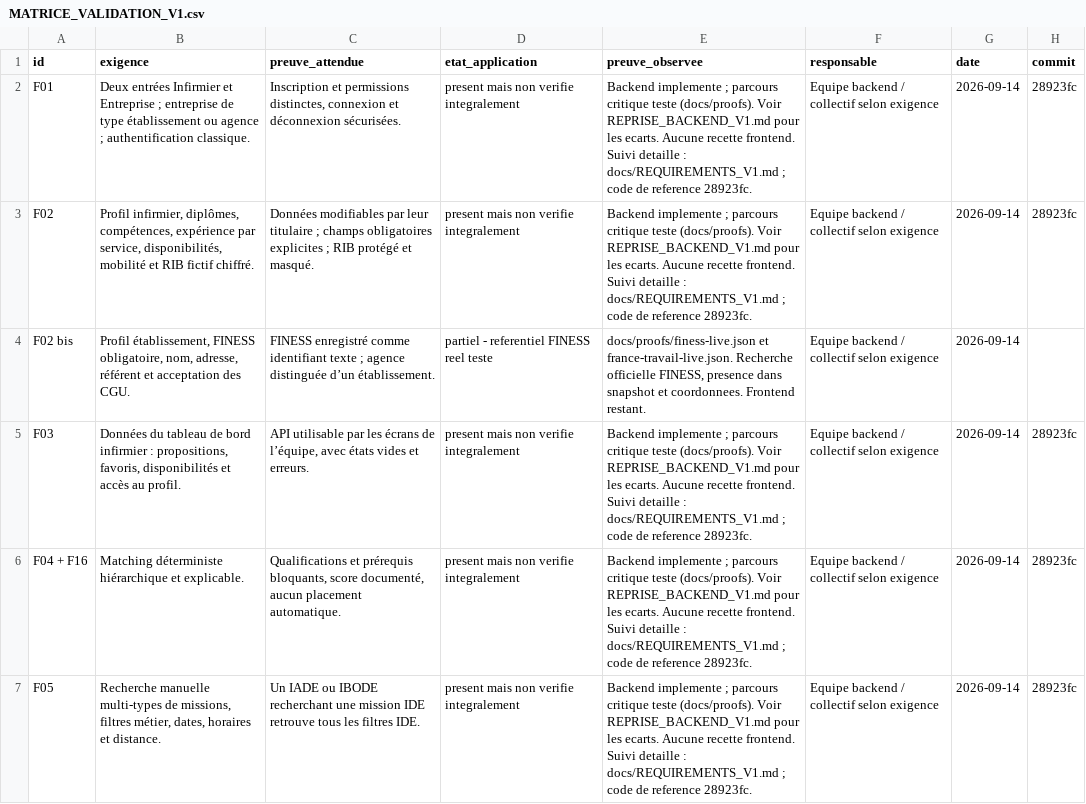
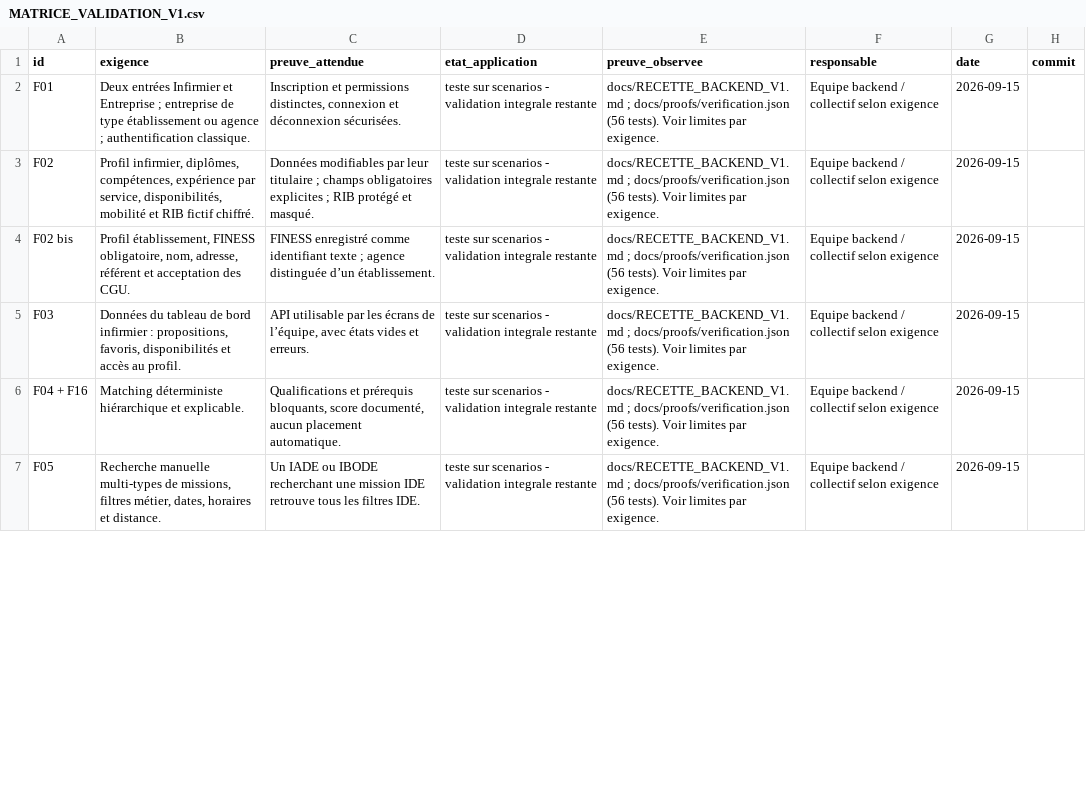
Before and after one commit to lebretyves/Backend_Interimatch, a CSV file: docs/MATRICE_VALIDATION_V1.csv, drawn as a sheet; only a part is shown; the diff covers the shown part only.

```diff
--- a/docs/MATRICE_VALIDATION_V1.csv
+++ b/docs/MATRICE_VALIDATION_V1.csv
@@ -1,7 +1,7 @@
 id;exigence;preuve_attendue;etat_application;preuve_observee;responsable;date;commit
-F01;"Deux entrées Infirmier et Entreprise ; entreprise de type établissement ou agence ; authentification classique.";Inscription et permissions distinctes, connexion et déconnexion sécurisées.;present mais non verifie integralement;"Backend implemente ; parcours critique teste (docs/proofs). Voir REPRISE_BACKEND_V1.md pour les ecarts. Aucune recette frontend. Suivi detaille : docs/REQUIREMENTS_V1.md ; code de reference 28923fc.";Equipe backend / collectif selon exigence;2026-09-14;28923fc
-F02;Profil infirmier, diplômes, compétences, expérience par service, disponibilités, mobilité et RIB fictif chiffré.;"Données modifiables par leur titulaire ; champs obligatoires explicites ; RIB protégé et masqué.";present mais non verifie integralement;"Backend implemente ; parcours critique teste (docs/proofs). Voir REPRISE_BACKEND_V1.md pour les ecarts. Aucune recette frontend. Suivi detaille : docs/REQUIREMENTS_V1.md ; code de reference 28923fc.";Equipe backend / collectif selon exigence;2026-09-14;28923fc
-F02 bis;Profil établissement, FINESS obligatoire, nom, adresse, référent et acceptation des CGU.;"FINESS enregistré comme identifiant texte ; agence distinguée d’un établissement.";partiel - referentiel FINESS reel teste;docs/proofs/finess-live.json et france-travail-live.json. Recherche officielle FINESS, presence dans snapshot et coordonnees. Frontend restant.;Equipe backend / collectif selon exigence;2026-09-14;
-F03;Données du tableau de bord infirmier : propositions, favoris, disponibilités et accès au profil.;API utilisable par les écrans de l’équipe, avec états vides et erreurs.;present mais non verifie integralement;"Backend implemente ; parcours critique teste (docs/proofs). Voir REPRISE_BACKEND_V1.md pour les ecarts. Aucune recette frontend. Suivi detaille : docs/REQUIREMENTS_V1.md ; code de reference 28923fc.";Equipe backend / collectif selon exigence;2026-09-14;28923fc
-F04 + F16;Matching déterministe hiérarchique et explicable.;Qualifications et prérequis bloquants, score documenté, aucun placement automatique.;present mais non verifie integralement;"Backend implemente ; parcours critique teste (docs/proofs). Voir REPRISE_BACKEND_V1.md pour les ecarts. Aucune recette frontend. Suivi detaille : docs/REQUIREMENTS_V1.md ; code de reference 28923fc.";Equipe backend / collectif selon exigence;2026-09-14;28923fc
-F05;Recherche manuelle multi-types de missions, filtres métier, dates, horaires et distance.;Un IADE ou IBODE recherchant une mission IDE retrouve tous les filtres IDE.;present mais non verifie integralement;"Backend implemente ; parcours critique teste (docs/proofs). Voir REPRISE_BACKEND_V1.md pour les ecarts. Aucune recette frontend. Suivi detaille : docs/REQUIREMENTS_V1.md ; code de reference 28923fc.";Equipe backend / collectif selon exigence;2026-09-14;28923fc
+F01;"Deux entrées Infirmier et Entreprise ; entreprise de type établissement ou agence ; authentification classique.";Inscription et permissions distinctes, connexion et déconnexion sécurisées.;teste sur scenarios - validation integrale restante;"docs/RECETTE_BACKEND_V1.md ; docs/proofs/verification.json (56 tests). Voir limites par exigence.";Equipe backend / collectif selon exigence;2026-09-15;
+F02;Profil infirmier, diplômes, compétences, expérience par service, disponibilités, mobilité et RIB fictif chiffré.;"Données modifiables par leur titulaire ; champs obligatoires explicites ; RIB protégé et masqué.";teste sur scenarios - validation integrale restante;"docs/RECETTE_BACKEND_V1.md ; docs/proofs/verification.json (56 tests). Voir limites par exigence.";Equipe backend / collectif selon exigence;2026-09-15;
+F02 bis;Profil établissement, FINESS obligatoire, nom, adresse, référent et acceptation des CGU.;"FINESS enregistré comme identifiant texte ; agence distinguée d’un établissement.";teste sur scenarios - validation integrale restante;"docs/RECETTE_BACKEND_V1.md ; docs/proofs/verification.json (56 tests). Voir limites par exigence.";Equipe backend / collectif selon exigence;2026-09-15;
+F03;Données du tableau de bord infirmier : propositions, favoris, disponibilités et accès au profil.;API utilisable par les écrans de l’équipe, avec états vides et erreurs.;teste sur scenarios - validation integrale restante;"docs/RECETTE_BACKEND_V1.md ; docs/proofs/verification.json (56 tests). Voir limites par exigence.";Equipe backend / collectif selon exigence;2026-09-15;
+F04 + F16;Matching déterministe hiérarchique et explicable.;Qualifications et prérequis bloquants, score documenté, aucun placement automatique.;teste sur scenarios - validation integrale restante;"docs/RECETTE_BACKEND_V1.md ; docs/proofs/verification.json (56 tests). Voir limites par exigence.";Equipe backend / collectif selon exigence;2026-09-15;
+F05;Recherche manuelle multi-types de missions, filtres métier, dates, horaires et distance.;Un IADE ou IBODE recherchant une mission IDE retrouve tous les filtres IDE.;teste sur scenarios - validation integrale restante;"docs/RECETTE_BACKEND_V1.md ; docs/proofs/verification.json (56 tests). Voir limites par exigence.";Equipe backend / collectif selon exigence;2026-09-15;
```
Also changed, not shown: 101 edited cells elsewhere in this file, 29 other files.
